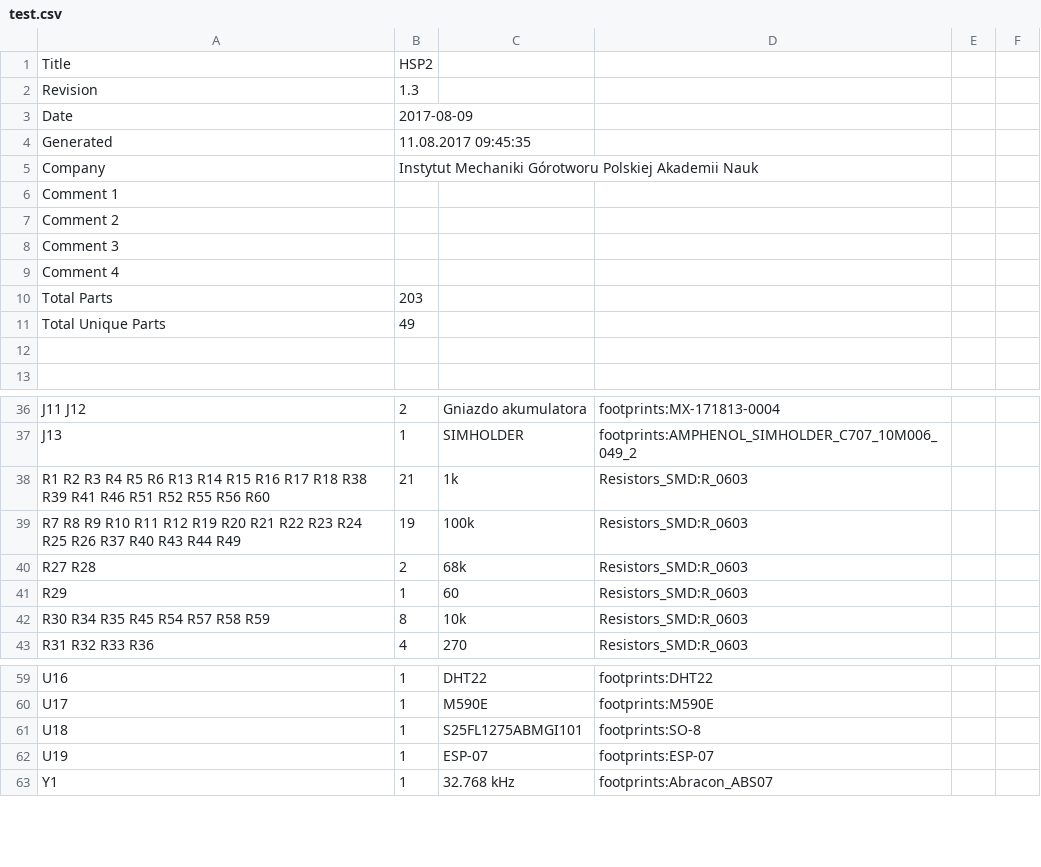
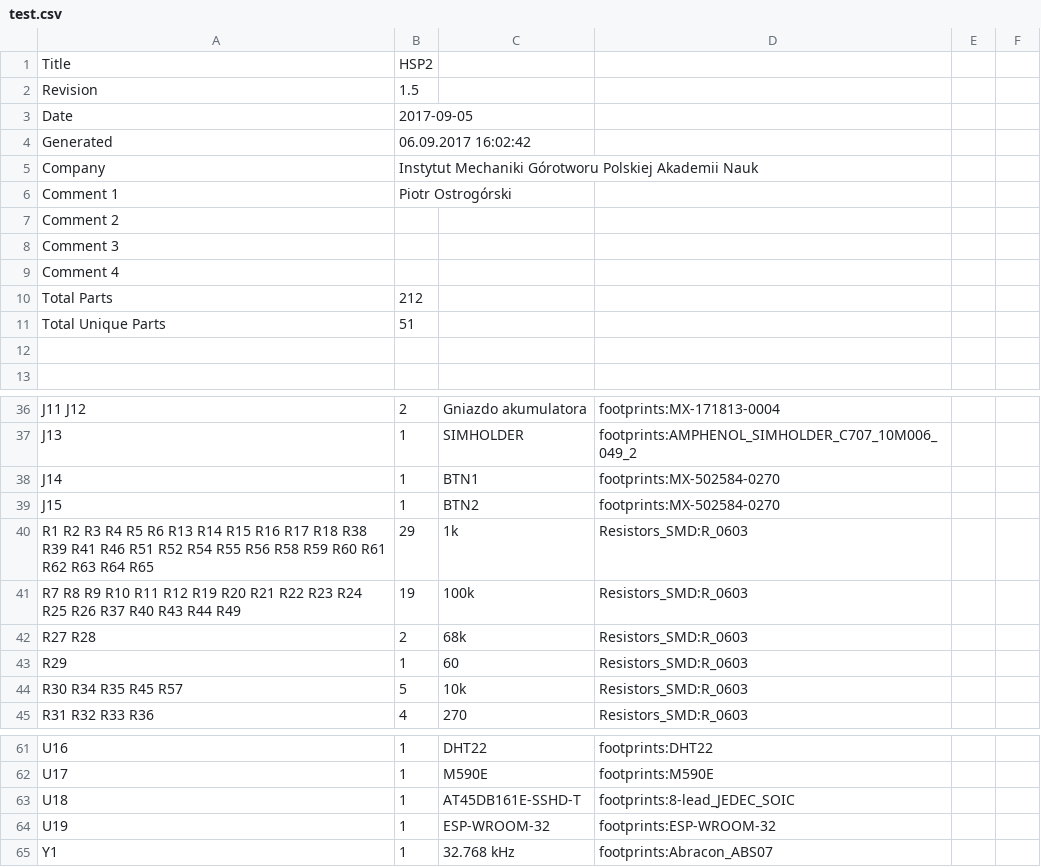
Before and after one commit to pit3rGit/HSP2, a CSV file: test.csv, drawn as a sheet; only a part is shown, gaps mark what is left out; the diff covers the shown part only.

```diff
--- a/test.csv
+++ b/test.csv
@@ -1,7 +1,7 @@
 Title,HSP2
-Revision,1.3
-Date,2017-08-09
-Generated,11.08.2017 09:45:35
+Revision,1.5
+Date,2017-09-05
+Generated,06.09.2017 16:02:42
 Company,Instytut Mechaniki Górotworu Polskiej Akademii Nauk
-Comment 1,
+Comment 1,Piotr Ostrogórski
 Comment 2,
@@ -9,4 +9,4 @@ Comment 3,
 Comment 4,
-Total Parts,203
-Total Unique Parts,49
+Total Parts,212
+Total Unique Parts,51
 
@@ -37,3 +37,5 @@ J11 J12 ,2,Gniazdo akumulatora,footprints:MX-171813-0004, ,
 J13 ,1,SIMHOLDER,footprints:AMPHENOL_SIMHOLDER_C707_10M006_049_2, ,
-R1 R2 R3 R4 R5 R6 R13 R14 R15 R16 R17 R18 R38 R39 R41 R46 R51 R52 R55 R56 R60 ,21,1k,Resistors_SMD:R_0603, ,
+J14 ,1,BTN1,footprints:MX-502584-0270, ,
+J15 ,1,BTN2,footprints:MX-502584-0270, ,
+R1 R2 R3 R4 R5 R6 R13 R14 R15 R16 R17 R18 R38 R39 R41 R46 R51 R52 R54 R55 R56 R58 R59 R60 R61 R62 R63 R64 R65 ,29,1k,Resistors_SMD:R_0603, ,
 R7 R8 R9 R10 R11 R12 R19 R20 R21 R22 R23 R24 R25 R26 R37 R40 R43 R44 R49 ,19,100k,Resistors_SMD:R_0603, ,
@@ -41,3 +43,3 @@ R27 R28 ,2,68k,Resistors_SMD:R_0603, ,
 R29 ,1,60,Resistors_SMD:R_0603, ,
-R30 R34 R35 R45 R54 R57 R58 R59 ,8,10k,Resistors_SMD:R_0603, ,
+R30 R34 R35 R45 R57 ,5,10k,Resistors_SMD:R_0603, ,
 R31 R32 R33 R36 ,4,270,Resistors_SMD:R_0603, ,
@@ -60,4 +62,4 @@ U16 ,1,DHT22,footprints:DHT22, ,
 U17 ,1,M590E,footprints:M590E, ,
-U18 ,1,S25FL1275ABMGI101,footprints:SO-8, ,
-U19 ,1,ESP-07,footprints:ESP-07, ,
+U18 ,1,AT45DB161E-SSHD-T,footprints:8-lead_JEDEC_SOIC, ,
+U19 ,1,ESP-WROOM-32,footprints:ESP-WROOM-32, ,
 Y1 ,1,32.768 kHz,footprints:Abracon_ABS07, ,
```
Also changed, not shown: 5 edited cells elsewhere in this file, 18 other files.
